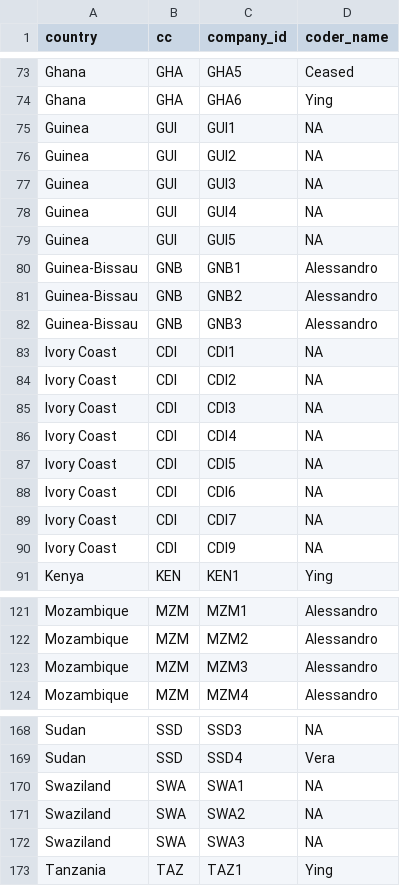
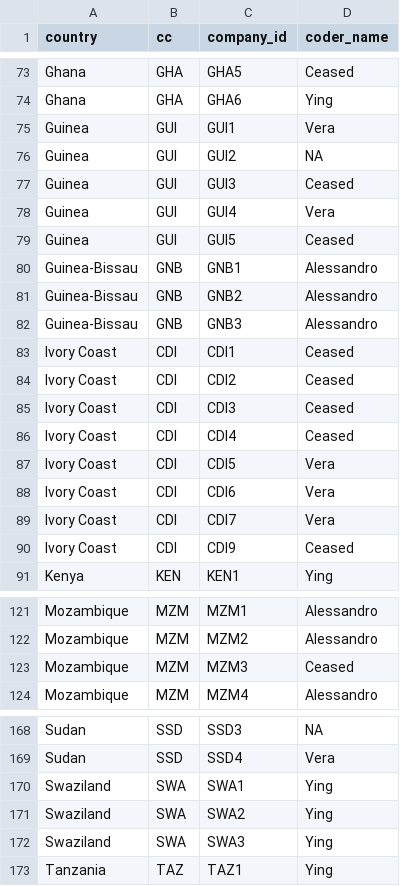
Before and after one commit to YingYan77/rmarkdown_website_template, a CSV file: coding_progress.csv, drawn as a sheet; only a part is shown, gaps mark what is left out; the diff names each change by its address in the sheet, - before the commit and + after, or states it on an @@ line.

```diff
--- a/coding_progress.csv
+++ b/coding_progress.csv
-D75 (coder_name): NA
+D75 (coder_name): Vera
-D77 (coder_name): NA
+D77 (coder_name): Ceased
-D78 (coder_name): NA
+D78 (coder_name): Vera
-D79 (coder_name): NA
+D79 (coder_name): Ceased
-D83:D86 (coder_name): NA
+D83:D86 (coder_name): Ceased
-D87:D89 (coder_name): NA
+D87:D89 (coder_name): Vera
-D90 (coder_name): NA
+D90 (coder_name): Ceased
-D123 (coder_name): Alessandro
+D123 (coder_name): Ceased
-D170:D172 (coder_name): NA
+D170:D172 (coder_name): Ying
```
Also changed, not shown: 4 other files.
